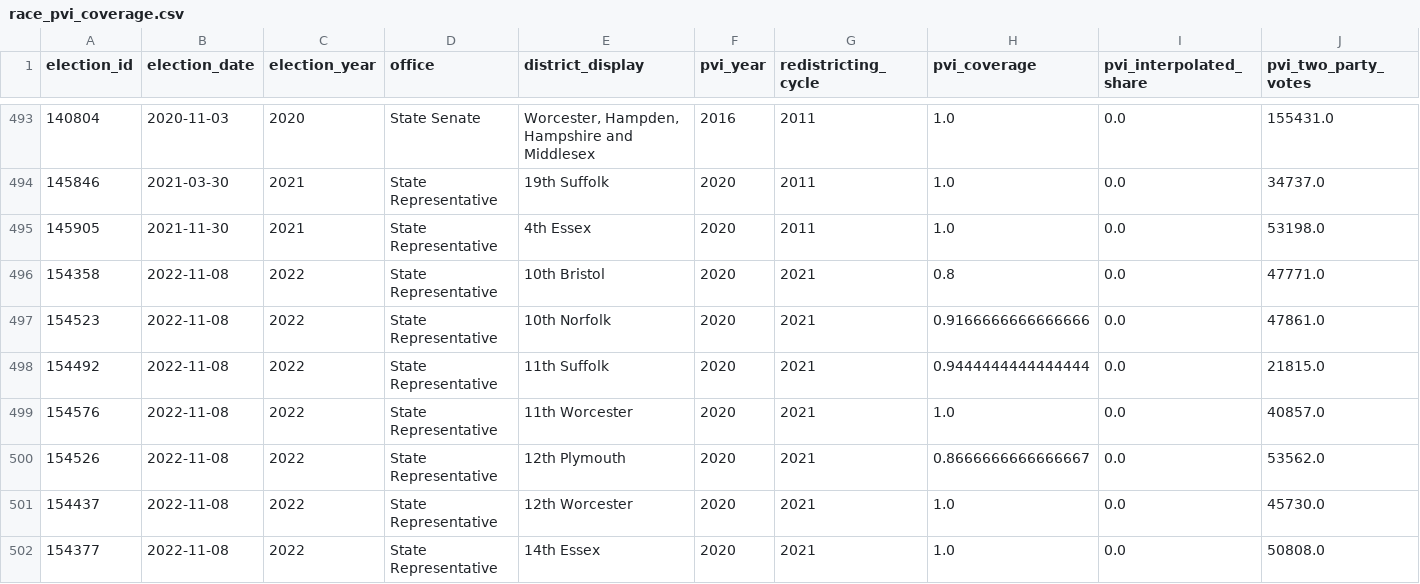
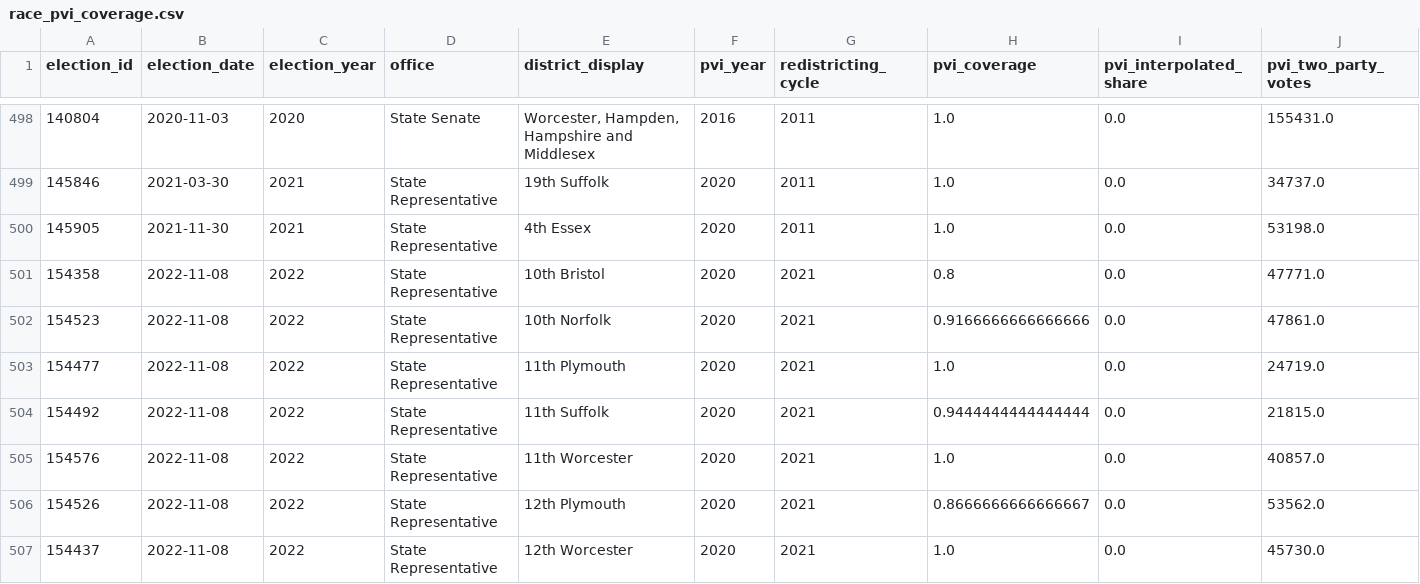
Before and after one commit to bwbensonjr/election-modeling, a CSV file: data/race/race_pvi_coverage.csv, drawn as a sheet; only a part is shown, gaps mark what is left out; the shorter side is filled out with more unchanged rows; rows hold the shown columns only; the diff covers the shown part only; the diff names each change by its address in the sheet, - before the commit and + after, or states it on an @@ line.

```diff
--- a/data/race/race_pvi_coverage.csv
+++ b/data/race/race_pvi_coverage.csv
+row 503: 154477 | 2022-11-08 | 2022 | State Representative | 11th Plymouth | 2020 | 2021 | 1.0 | 0.0 | 24719.0
```
Also changed, not shown: 9 added rows elsewhere in this file, data/models/coefficient_parity.csv, data/reports/race_rollup_validation.csv, 52 other files.
